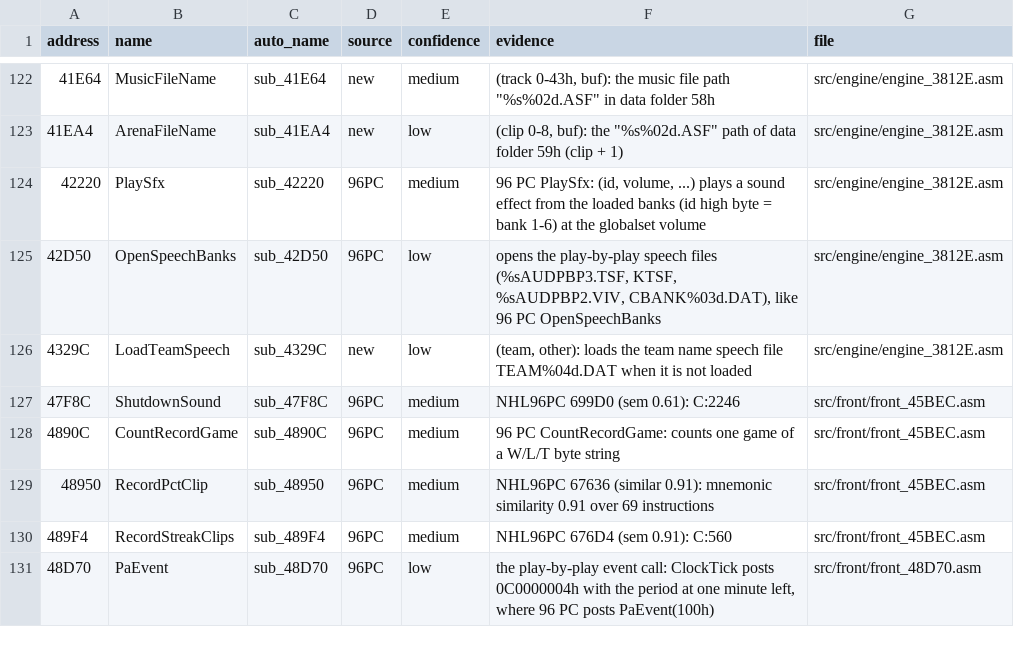
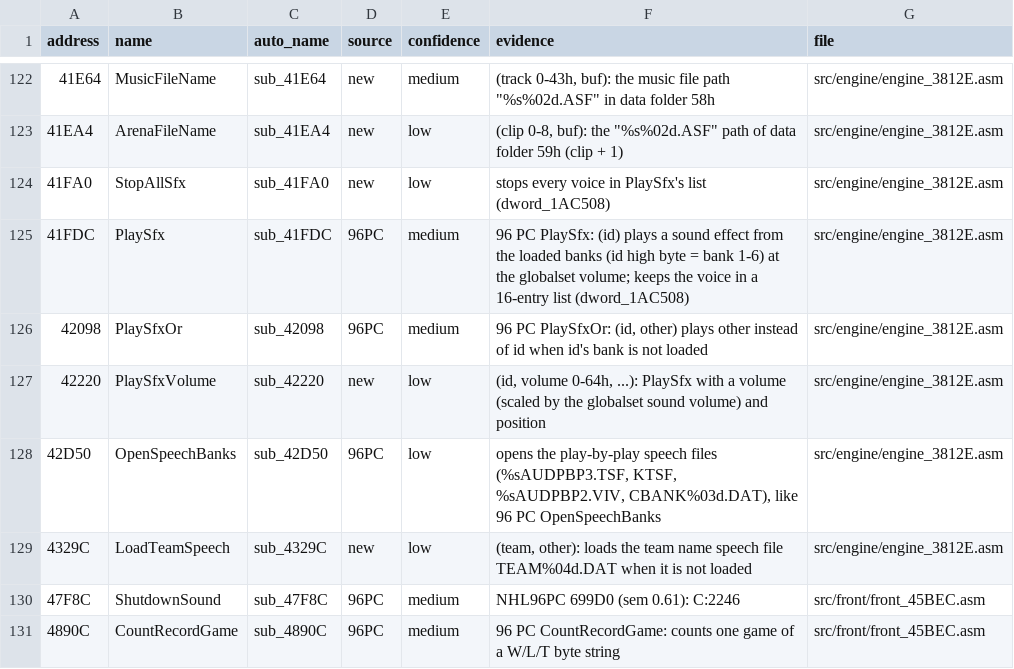
Before and after one commit to abdulahmad/NHL97PC, a CSV file: docs/name_map.csv, drawn as a sheet; only a part is shown, gaps mark what is left out; the shorter side is filled out with more unchanged rows.

```diff
--- a/docs/name_map.csv
+++ b/docs/name_map.csv
@@ -123,3 +123,6 @@ address,name,auto_name,source,confidence,evidence,file
 41EA4,ArenaFileName,sub_41EA4,new,low,"(clip 0-8, buf): the ""%s%02d.ASF"" path of data folder 59h (clip + 1)",src/engine/engine_3812E.asm
-42220,PlaySfx,sub_42220,96PC,medium,"96 PC PlaySfx: (id, volume, ...) plays a sound effect from the loaded banks (id high byte = bank 1-6) at the globalset volume",src/engine/engine_3812E.asm
+41FA0,StopAllSfx,sub_41FA0,new,low,stops every voice in PlaySfx's list (dword_1AC508),src/engine/engine_3812E.asm
+41FDC,PlaySfx,sub_41FDC,96PC,medium,96 PC PlaySfx: (id) plays a sound effect from the loaded banks (id high byte = bank 1-6) at the globalset volume; keeps the voice in a 16-entry list (dword_1AC508),src/engine/engine_3812E.asm
+42098,PlaySfxOr,sub_42098,96PC,medium,"96 PC PlaySfxOr: (id, other) plays other instead of id when id's bank is not loaded",src/engine/engine_3812E.asm
+42220,PlaySfxVolume,sub_42220,new,low,"(id, volume 0-64h, ...): PlaySfx with a volume (scaled by the globalset sound volume) and position",src/engine/engine_3812E.asm
 42D50,OpenSpeechBanks,sub_42D50,96PC,low,"opens the play-by-play speech files (%sAUDPBP3.TSF, KTSF, %sAUDPBP2.VIV, CBANK%03d.DAT), like 96 PC OpenSpeechBanks",src/engine/engine_3812E.asm
```
Also changed, not shown: 31 other files.
